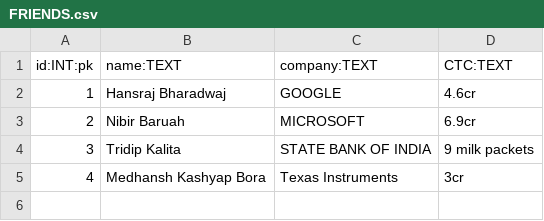
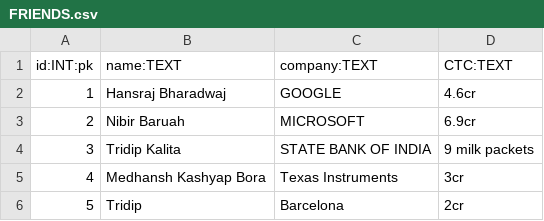
Before and after one commit to M-coder-web-cell/gridlock_demand_predictor, a CSV file: build/data/FRIENDS.csv, drawn as a sheet.

```diff
--- a/build/data/FRIENDS.csv
+++ b/build/data/FRIENDS.csv
@@ -5 +5,2 @@ id:INT:pk,name:TEXT,company:TEXT,CTC:TEXT
 4,Medhansh Kashyap Bora,Texas Instruments,3cr
+5,Tridip,Barcelona,2cr
```
Also changed, not shown: 4 other files.
